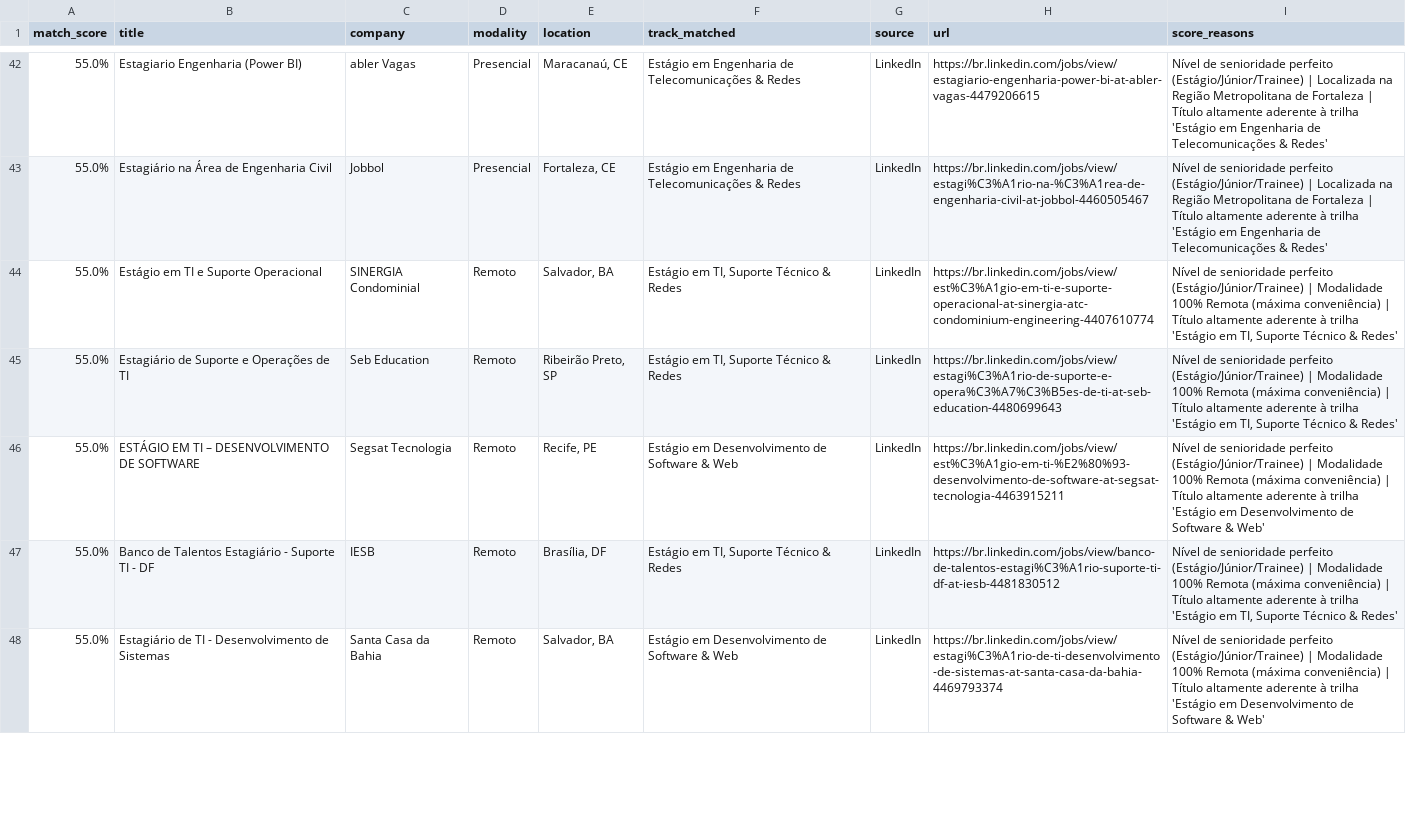
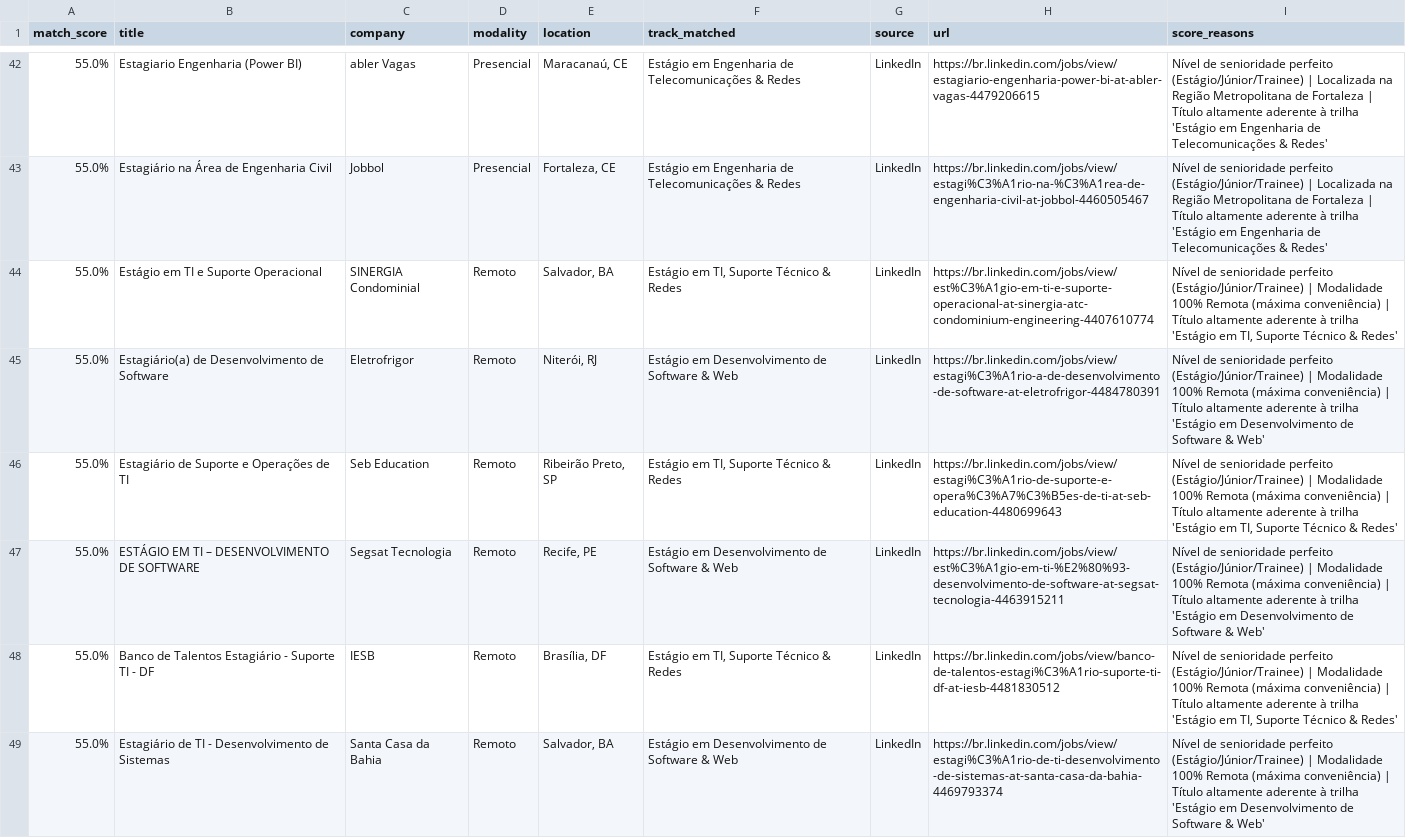
Before and after one commit to Loogan23/LoganJobRadar, a CSV file: output/vagas_compativeis.csv, drawn as a sheet; only a part is shown, gaps mark what is left out; the diff covers the shown part only; the diff names each change by its address in the sheet, - before the commit and + after, or states it on an @@ line.

Commit message:
chore: atualizar histórico de vagas [skip ci]

```diff
--- a/output/vagas_compativeis.csv
+++ b/output/vagas_compativeis.csv
+row 45: 55.0% | Estagiário(a) de Desenvolvimento de Software | Eletrofrigor | Remoto | Niterói, RJ | Estágio em Desenvolvimento de Software & Web | LinkedIn | https://br.linkedin.com/jobs/view/estagi%C3%A1rio-a-de-desenvolvimento-de-software-at-eletrofrigor-4484780391 | Nível de senioridade perfeito (Estágio/Júnior/Trainee) | Modalidade 100% Remota (máxima conveniência) | Título altamente aderente à trilha 'Estágio em Desenvolvimento de Software & Web'
```
Also changed, not shown: 1 added row, 4 removed rows, 1 moved row and 2 edited cells elsewhere in this file, 1 other file.
